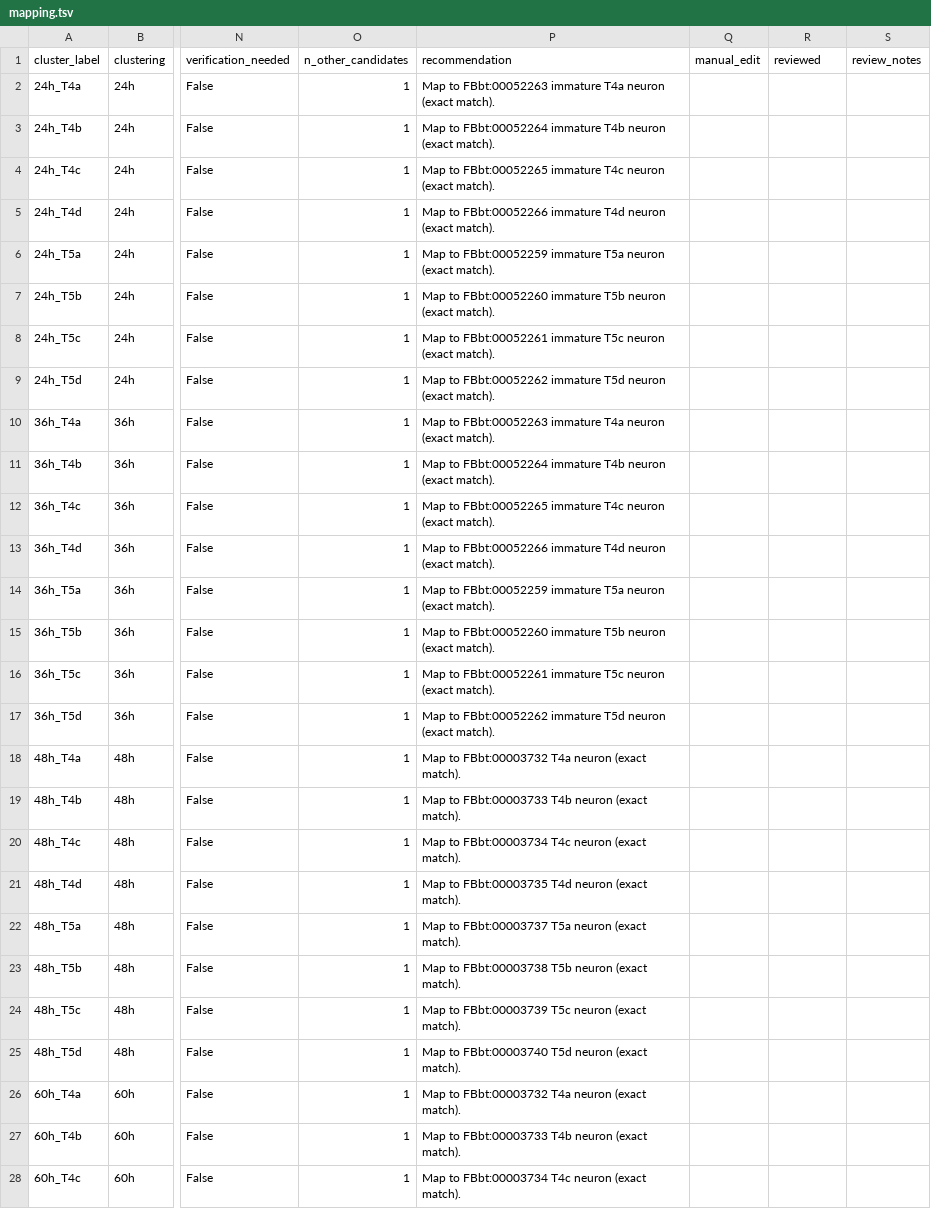
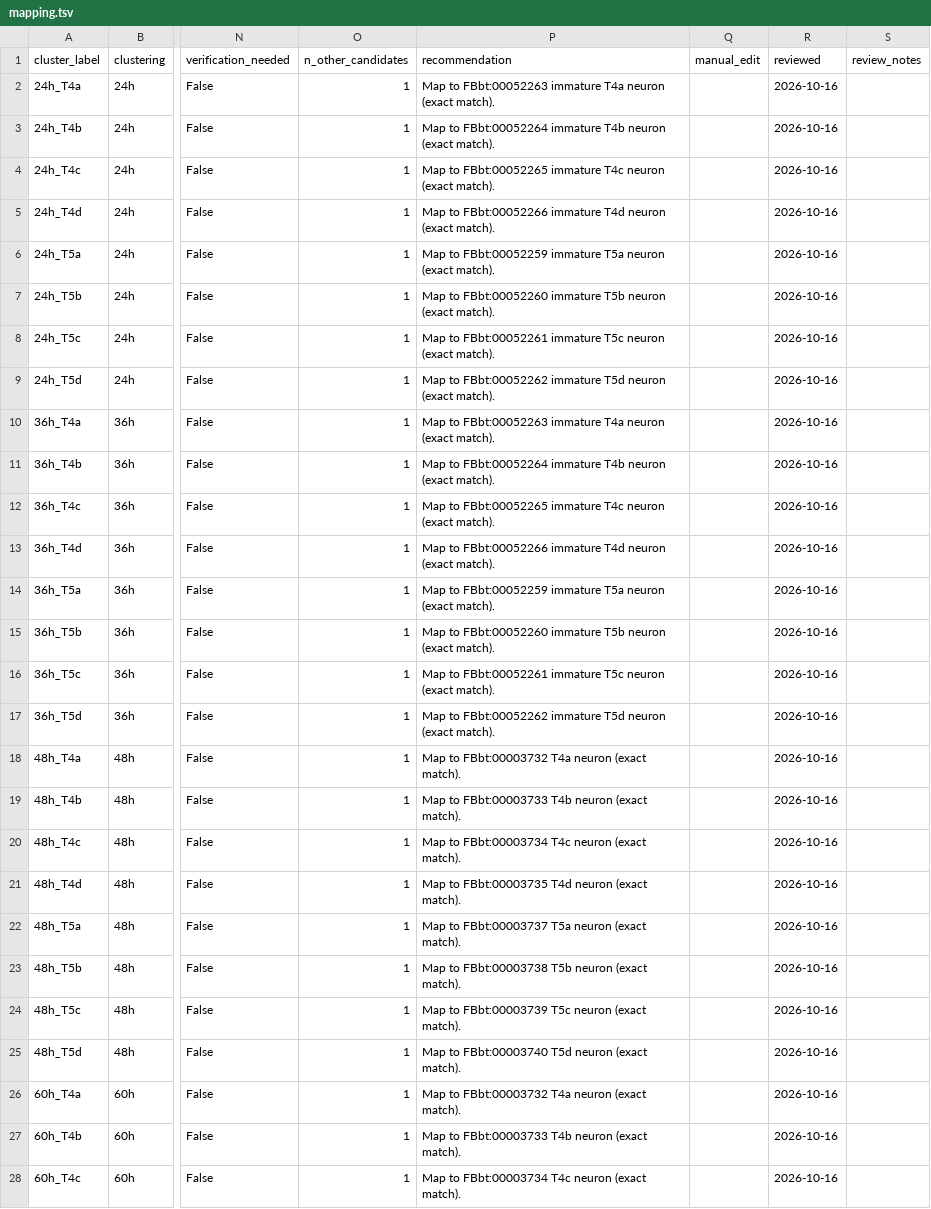
Before and after one commit to VirtualFlyBrain/vfb-scRNAseq, a TSV file: projects/hormann_2020/mapping.tsv, drawn as a sheet; only a part is shown, gaps mark what is left out; the diff covers the shown part only; the diff names each change by its address in the sheet, - before the commit and + after, or states it on an @@ line.

```diff
--- a/projects/hormann_2020/mapping.tsv
+++ b/projects/hormann_2020/mapping.tsv
-R2:R28 (reviewed): (empty)
+R2:R28 (reviewed): 2026-10-16
```
Also changed, not shown: 13 edited cells elsewhere in this file.
